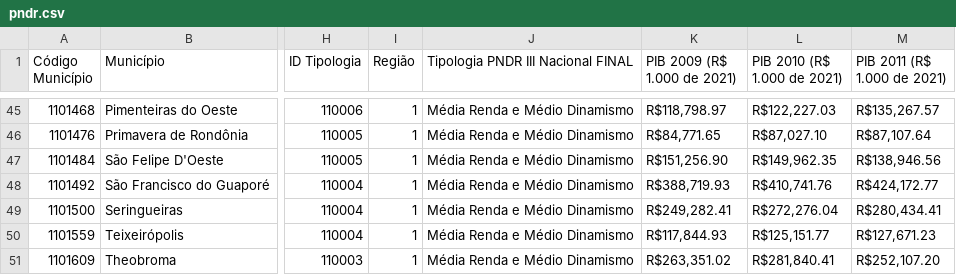
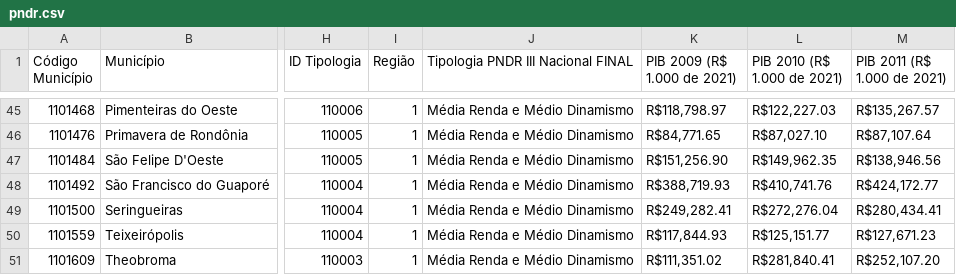
Before and after one commit to cli-consulting/poc-blue, a CSV file: pndr.csv, drawn as a sheet; only a part is shown, gaps mark what is left out; the diff names each change by its address in the sheet, - before the commit and + after, or states it on an @@ line.

Commit message:
ajustes

```diff
--- a/pndr.csv
+++ b/pndr.csv
-K51 (PIB 2009 (R$ 1.000 de 2021)): R$263,351.02
+K51 (PIB 2009 (R$ 1.000 de 2021)): R$111,351.02
```
